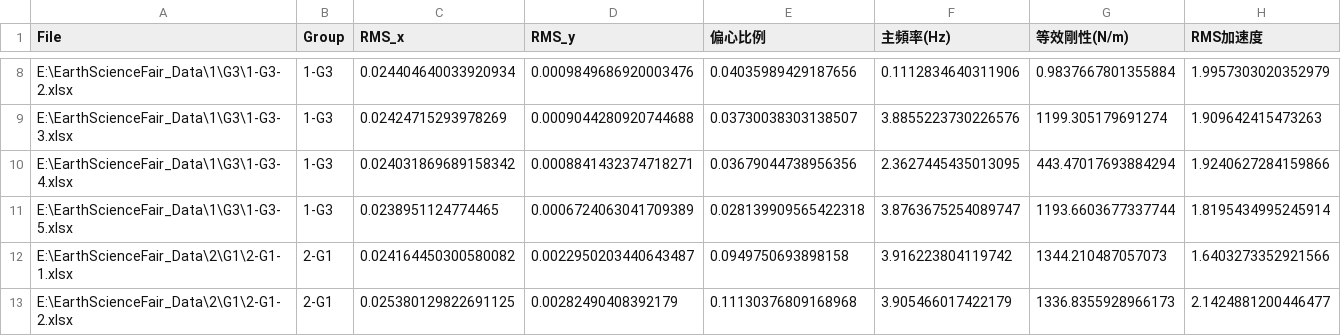
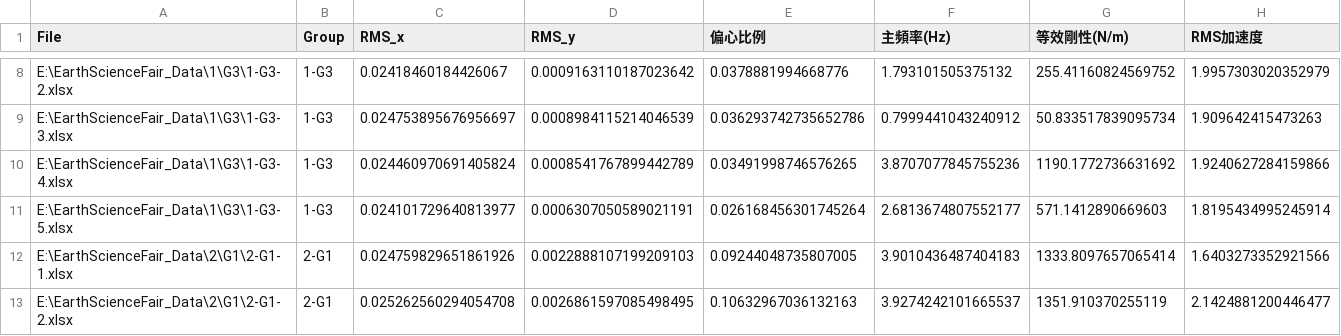
Before and after one commit to Miyun-owo/Earth-Science-Data-Analyze, a CSV file: analysis_results_file1to4.csv, drawn as a sheet; only a part is shown, gaps mark what is left out; the diff covers the shown part only; the diff names each change by its address in the sheet, - before the commit and + after, or states it on an @@ line.

```diff
--- a/analysis_results_file1to4.csv
+++ b/analysis_results_file1to4.csv
-C8 (RMS_x): 0.024404640033920934
+C8 (RMS_x): 0.02418460184426067
-D8 (RMS_y): 0.0009849686920003476
+D8 (RMS_y): 0.0009163110187023642
-E8 (偏心比例): 0.04035989429187656
+E8 (偏心比例): 0.0378881994668776
-F8 (主頻率(Hz)): 0.1112834640311906
+F8 (主頻率(Hz)): 1.793101505375132
-G8 (等效剛性(N/m)): 0.9837667801355884
+G8 (等效剛性(N/m)): 255.41160824569752
-C9 (RMS_x): 0.02424715293978269
+C9 (RMS_x): 0.024753895676956697
-D9 (RMS_y): 0.0009044280920744688
+D9 (RMS_y): 0.0008984115214046539
-E9 (偏心比例): 0.03730038303138507
+E9 (偏心比例): 0.036293742735652786
-F9 (主頻率(Hz)): 3.8855223730226576
+F9 (主頻率(Hz)): 0.7999441043240912
-G9 (等效剛性(N/m)): 1199.305179691274
+G9 (等效剛性(N/m)): 50.833517839095734
-C10 (RMS_x): 0.024031869689158342
+C10 (RMS_x): 0.024460970691405824
-D10 (RMS_y): 0.0008841432374718271
+D10 (RMS_y): 0.0008541767899442789
-E10 (偏心比例): 0.03679044738956356
+E10 (偏心比例): 0.03491998746576265
-F10 (主頻率(Hz)): 2.3627445435013095
+F10 (主頻率(Hz)): 3.8707077845755236
-G10 (等效剛性(N/m)): 443.47017693884294
+G10 (等效剛性(N/m)): 1190.1772736631692
-C11 (RMS_x): 0.0238951124774465
+C11 (RMS_x): 0.024101729640813977
-D11 (RMS_y): 0.0006724063041709389
+D11 (RMS_y): 0.0006307050589021191
-E11 (偏心比例): 0.028139909565422318
+E11 (偏心比例): 0.026168456301745264
-F11 (主頻率(Hz)): 3.8763675254089747
+F11 (主頻率(Hz)): 2.6813674807552177
-G11 (等效剛性(N/m)): 1193.6603677337744
+G11 (等效剛性(N/m)): 571.1412890669603
-C12 (RMS_x): 0.024164450300580082
+C12 (RMS_x): 0.024759829651861926
-D12 (RMS_y): 0.0022950203440643487
+D12 (RMS_y): 0.0022888107199209103
-E12 (偏心比例): 0.0949750693898158
+E12 (偏心比例): 0.09244048735807005
-F12 (主頻率(Hz)): 3.916223804119742
+F12 (主頻率(Hz)): 3.9010436487404183
-G12 (等效剛性(N/m)): 1344.210487057073
+G12 (等效剛性(N/m)): 1333.8097657065414
-C13 (RMS_x): 0.025380129822691125
+C13 (RMS_x): 0.025262560294054708
-D13 (RMS_y): 0.00282490408392179
+D13 (RMS_y): 0.0026861597085498495
-E13 (偏心比例): 0.11130376809168968
+E13 (偏心比例): 0.10632967036132163
-F13 (主頻率(Hz)): 3.905466017422179
+F13 (主頻率(Hz)): 3.9274242101665537
-G13 (等效剛性(N/m)): 1336.8355928966173
+G13 (等效剛性(N/m)): 1351.910370255119
```
Also changed, not shown: 35 edited cells elsewhere in this file, uncertainty_file1to4.csv, 3 other files.
